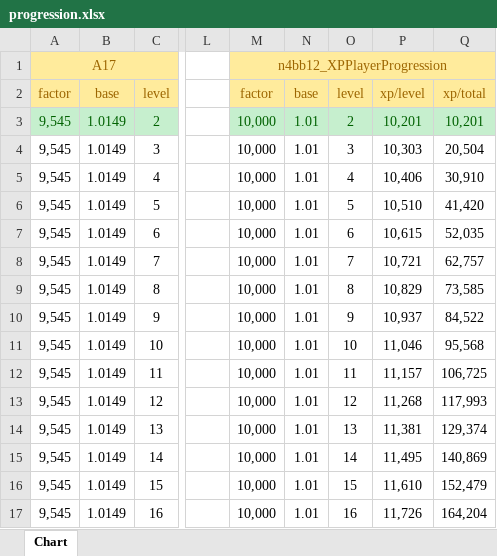
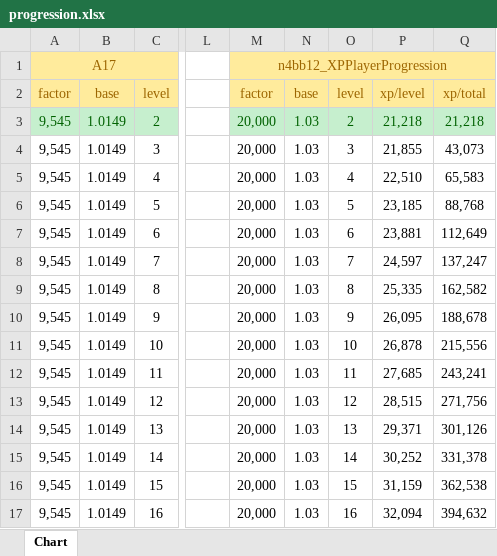
Before and after one commit to n4bb12/7d2d-modlets, an Excel workbook: src/XPPlayerProgression/progression.xlsx, sheet Chart, drawn as a sheet; only a part is shown, gaps mark what is left out; values as stored, in another font and other column widths than the file's, no borders; charts and pictures not drawn; the diff covers the shown part only; the diff names each change by its address in the sheet, - before the commit and + after, or states it on an @@ line.

Commit message:
Update player progression

```diff
--- a/src/XPPlayerProgression/progression.xlsx (sheet Chart)
+++ b/src/XPPlayerProgression/progression.xlsx (sheet Chart)
-M3:M17: 10,000
+M3:M17: 20,000
-N3:N17: 1.01
+N3:N17: 1.03
-P3: 10,201
+P3: 21,218
-Q3: 10,201
+Q3: 21,218
-P4: 10,303
+P4: 21,855
-Q4: 20,504
+Q4: 43,073
-P5: 10,406
+P5: 22,510
-Q5: 30,910
+Q5: 65,583
-P6: 10,510
+P6: 23,185
-Q6: 41,420
+Q6: 88,768
-P7: 10,615
+P7: 23,881
-Q7: 52,035
+Q7: 112,649
-P8: 10,721
+P8: 24,597
-Q8: 62,757
+Q8: 137,247
-P9: 10,829
+P9: 25,335
-Q9: 73,585
+Q9: 162,582
-P10: 10,937
+P10: 26,095
-Q10: 84,522
+Q10: 188,678
-P11: 11,046
+P11: 26,878
-Q11: 95,568
+Q11: 215,556
-P12: 11,157
+P12: 27,685
-Q12: 106,725
+Q12: 243,241
-P13: 11,268
+P13: 28,515
-Q13: 117,993
+Q13: 271,756
-P14: 11,381
+P14: 29,371
-Q14: 129,374
+Q14: 301,126
-P15: 11,495
+P15: 30,252
-Q15: 140,869
+Q15: 331,378
-P16: 11,610
+P16: 31,159
-Q16: 152,479
+Q16: 362,538
-P17: 11,726
+P17: 32,094
-Q17: 164,204
+Q17: 394,632
```
Also changed, not shown: 1267 edited cells and cell formats elsewhere in this sheet, charts or pictures, 7 other files.
